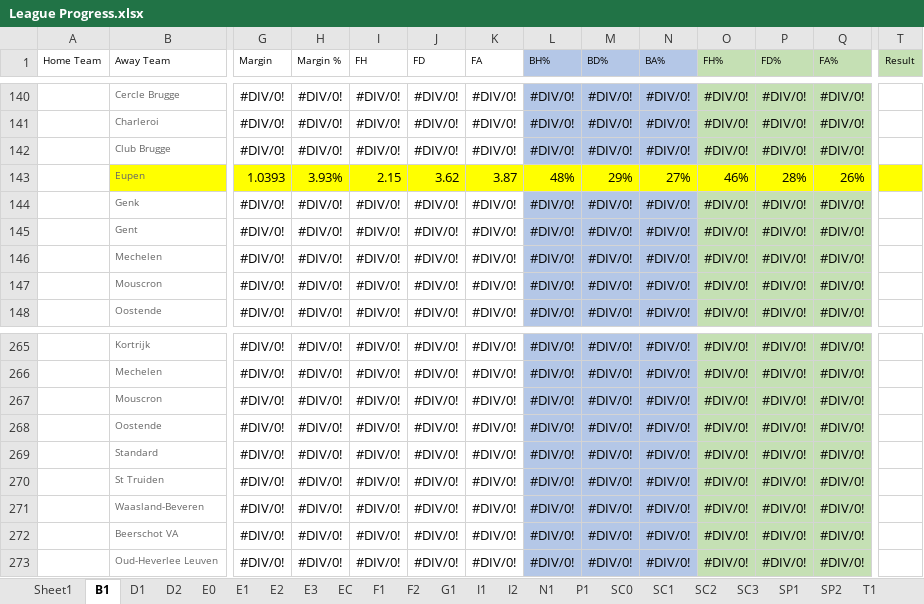
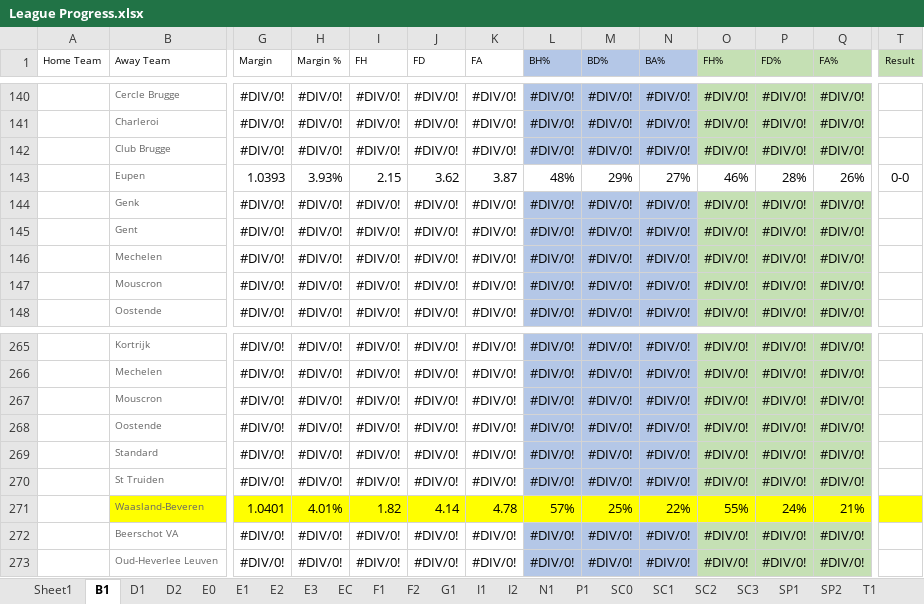
Before and after one commit to gitboyzorro5/FDAS, an Excel workbook: League Progress.xlsx, sheet B1, drawn as a sheet; only a part is shown, gaps mark what is left out; values as stored, in another font and other column widths than the file's, no borders; removed rows and columns are numbered as before the commit, all else as after; rows hold the shown columns only; the diff covers the shown part only; the diff names each change by its address in the sheet, - before the commit and + after, or states it on an @@ line.

```diff
--- a/League Progress.xlsx (sheet B1)
+++ b/League Progress.xlsx (sheet B1)
-B143 fill: #FFFF00
+B143 fill: none
-G143:T143 fill: #FFFF00
+G143:T143 fill: none
-T143 (Result): (empty)
+T143 (Result): 0-0
-row 271:  | Waasland-Beveren | #DIV/0! | #DIV/0! | #DIV/0! | #DIV/0! | #DIV/0! | #DIV/0! | #DIV/0! | #DIV/0! | #DIV/0! | #DIV/0! | #DIV/0!
+row 271:  | Waasland-Beveren | 1.0401 | 4.01% | 1.82 | 4.14 | 4.78 | 57% | 25% | 22% | 55% | 24% | 21%
```
Also changed, not shown: cell formats elsewhere in this sheet, sheet SC0, sheet F1, 2 other files.
